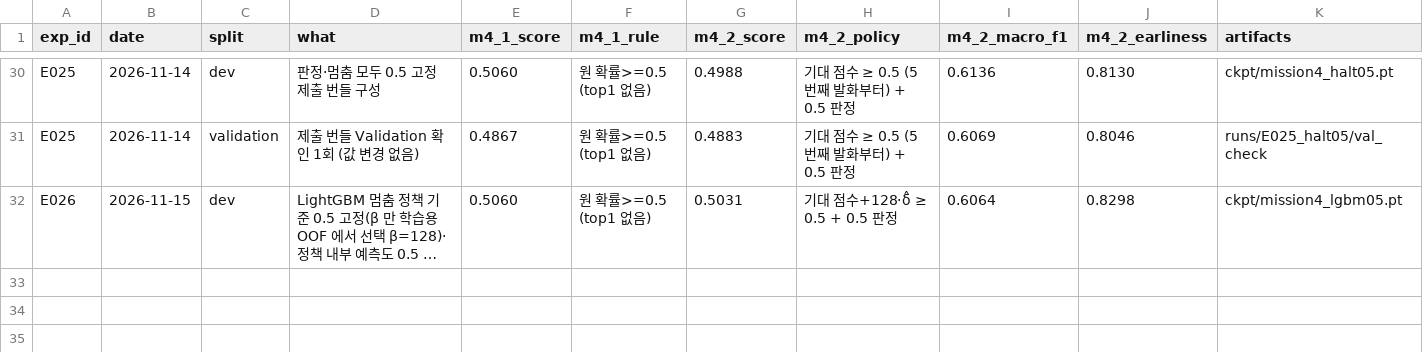
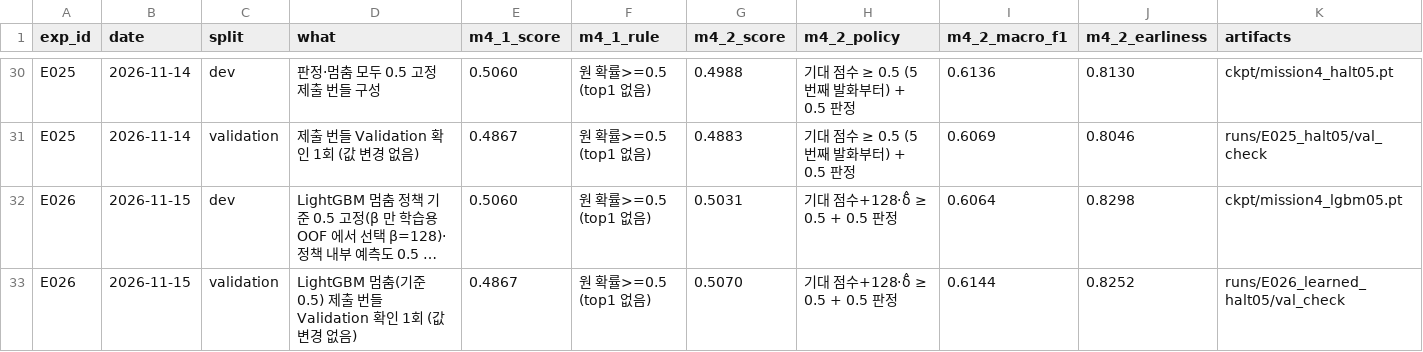
Before and after one commit to KozzilzzilE/DCC_Problem, a CSV file: mission4_symptom/docs/results.csv, drawn as a sheet; only a part is shown, gaps mark what is left out; long unchanged cells end in …; the diff names each change by its address in the sheet, - before the commit and + after, or states it on an @@ line.

Commit message:
E026 제출 번들 Validation 확인(4-1 0.4867, 4-2 0.5070)

```diff
--- a/mission4_symptom/docs/results.csv
+++ b/mission4_symptom/docs/results.csv
+row 33: E026 | 2026-11-15 | validation | LightGBM 멈춤(기준 0.5) 제출 번들 Validation 확인 1회 (값 변경 없음) | 0.4867 | 원 확률>=0.5 (top1 없음) | 0.5070 | 기대 점수+128·δ̂ ≥ 0.5 + 0.5 판정 | 0.6144 | 0.8252 | runs/E026_learned_halt05/val_check
```
Also changed, not shown: 11 other files.
